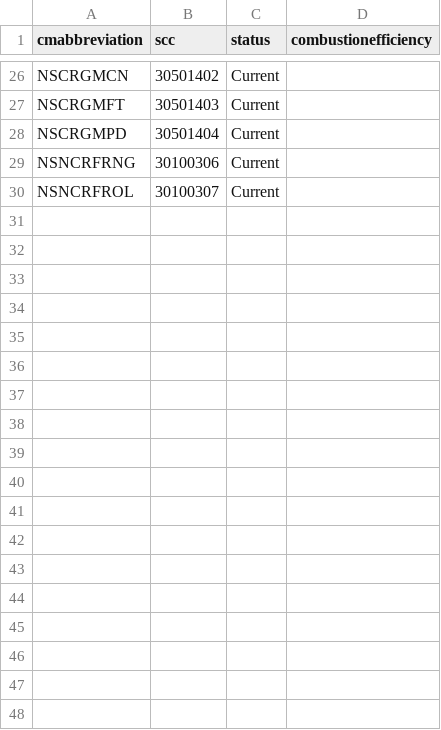
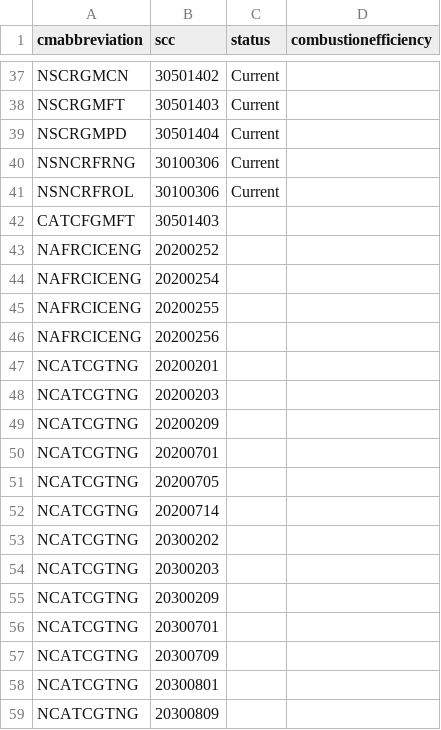
Before and after one commit to USEPA/emf, a CSV file: EMF/deploy/db/cost/import/nox_nonegu_20160713_SCCs.csv, drawn as a sheet; only a part is shown, gaps mark what is left out; the diff covers the shown part only.

```diff
--- a/EMF/deploy/db/cost/import/nox_nonegu_20160713_SCCs.csv
+++ b/EMF/deploy/db/cost/import/nox_nonegu_20160713_SCCs.csv
@@ -29,2 +40,20 @@ cmabbreviation,scc,status,combustionefficiency
 "NSNCRFRNG","30100306","Current",
-"NSNCRFROL","30100307","Current",
+"NSNCRFROL","30100306","Current",
+"CATCFGMFT","30501403","",
+"NAFRCICENG","20200252","",
+"NAFRCICENG","20200254","",
+"NAFRCICENG","20200255","",
+"NAFRCICENG","20200256","",
+"NCATCGTNG","20200201","",
+"NCATCGTNG","20200203","",
+"NCATCGTNG","20200209","",
+"NCATCGTNG","20200701","",
+"NCATCGTNG","20200705","",
+"NCATCGTNG","20200714","",
+"NCATCGTNG","20300202","",
+"NCATCGTNG","20300203","",
+"NCATCGTNG","20300209","",
+"NCATCGTNG","20300701","",
+"NCATCGTNG","20300709","",
+"NCATCGTNG","20300801","",
+"NCATCGTNG","20300809","",
```
Also changed, not shown: 70 added rows, 1 removed row and 7 edited cells elsewhere in this file, EMF/deploy/db/cost/import/nox_nonegu_20160713_Props.csv, EMF/deploy/db/cost/import/nox_nonegu_20160713_efficiencies.csv, 2 other files.
